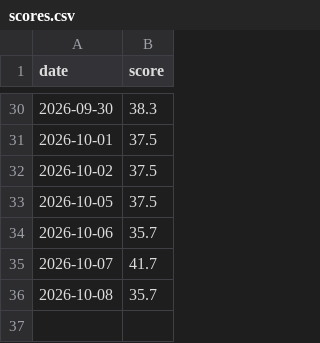
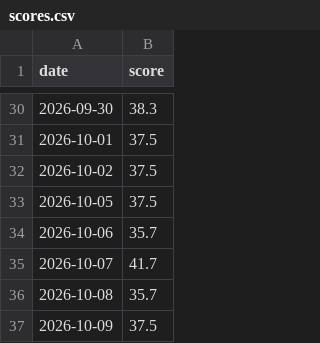
Before and after one commit to anone99/market_sentiment, a CSV file: history/scores.csv, drawn as a sheet; only a part is shown, gaps mark what is left out.

```diff
--- a/history/scores.csv
+++ b/history/scores.csv
@@ -36 +36,2 @@ date,score
 2026-10-08,35.7
+2026-10-09,37.5
```
Also changed, not shown: 4 other files.
